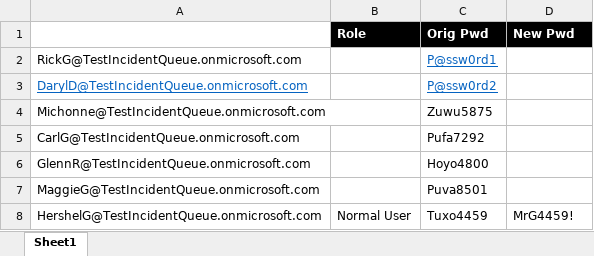
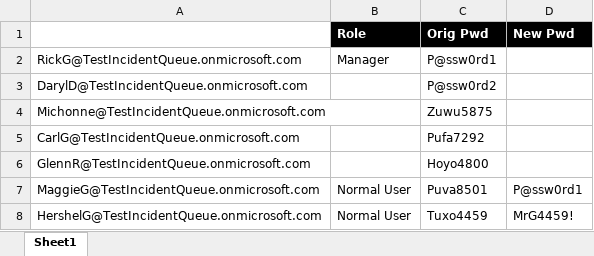
Before and after one commit to Magenic/WhitepaperPerformance, an Excel workbook: Documents/TestUsers.xlsx, sheet Sheet1, drawn as a sheet; values as stored, in another font and other column widths than the file's, no borders; the diff names each change by its address in the sheet, - before the commit and + after, or states it on an @@ line.

Commit message:
Safety checking - login working under iOS and still much to do with Dashboard.

```diff
--- a/Documents/TestUsers.xlsx (sheet Sheet1)
+++ b/Documents/TestUsers.xlsx (sheet Sheet1)
-B2 (Role): (empty)
+B2 (Role): Manager
@@ C2:C3 underline: on → off, text colour: #0563C1 → black @@
@@ A3 underline: on → off, text colour: #0563C1 → black @@
-B7 (Role): (empty)
+B7 (Role): Normal User
-D7 (New Pwd): (empty)
+D7 (New Pwd): P@ssw0rd1
```
Also changed, not shown: 1 other file.
